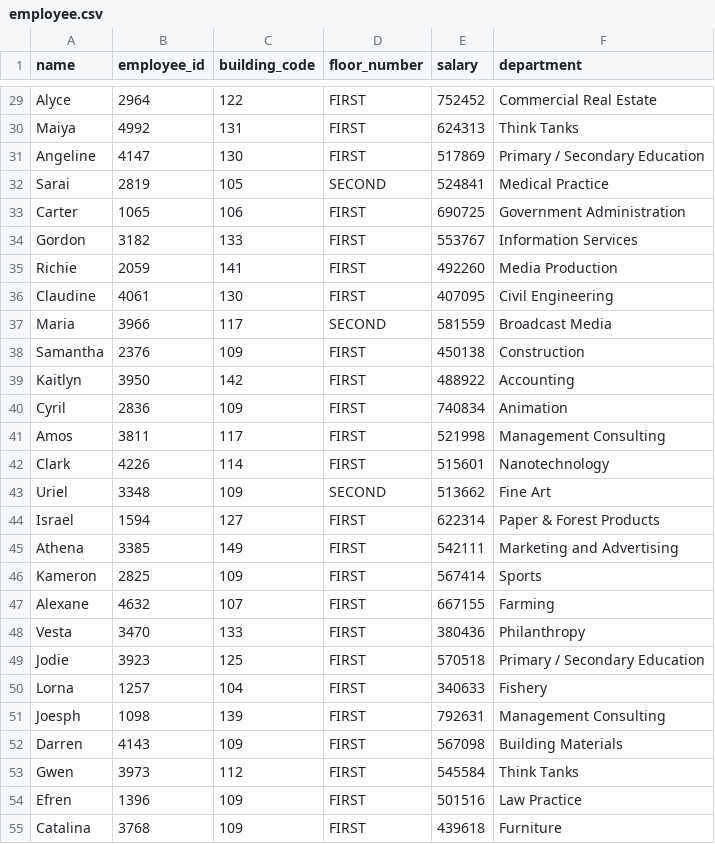
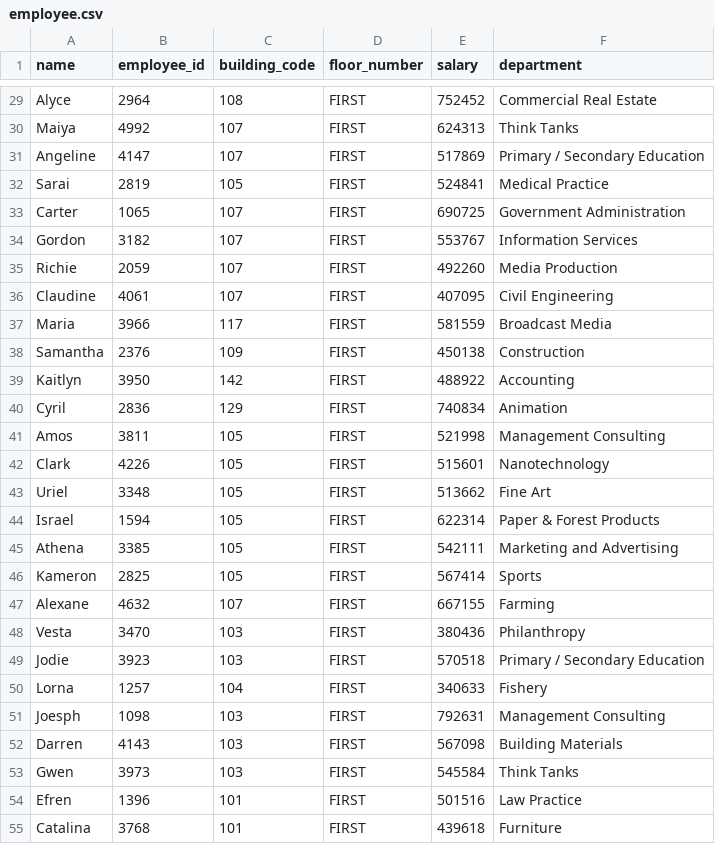
Before and after one commit to ananya-shrivastava/Project2, a CSV file: src/main/resources/employee.csv, drawn as a sheet; only a part is shown, gaps mark what is left out; the diff covers the shown part only; the diff names each change by its address in the sheet, - before the commit and + after, or states it on an @@ line.

```diff
--- a/src/main/resources/employee.csv
+++ b/src/main/resources/employee.csv
-C29 (building_code): 122
+C29 (building_code): 108
-C30 (building_code): 131
+C30 (building_code): 107
-C31 (building_code): 130
+C31 (building_code): 107
-D32 (floor_number): SECOND
+D32 (floor_number): FIRST
-C33 (building_code): 106
+C33 (building_code): 107
-C34 (building_code): 133
+C34 (building_code): 107
-C35 (building_code): 141
+C35 (building_code): 107
-C36 (building_code): 130
+C36 (building_code): 107
-D37 (floor_number): SECOND
+D37 (floor_number): FIRST
-C40 (building_code): 109
+C40 (building_code): 129
-C41 (building_code): 117
+C41 (building_code): 105
-C42 (building_code): 114
+C42 (building_code): 105
-C43 (building_code): 109
+C43 (building_code): 105
-D43 (floor_number): SECOND
+D43 (floor_number): FIRST
-C44 (building_code): 127
+C44 (building_code): 105
-C45 (building_code): 149
+C45 (building_code): 105
-C46 (building_code): 109
+C46 (building_code): 105
-C48 (building_code): 133
+C48 (building_code): 103
-C49 (building_code): 125
+C49 (building_code): 103
-C51 (building_code): 139
+C51 (building_code): 103
-C52 (building_code): 109
+C52 (building_code): 103
-C53 (building_code): 112
+C53 (building_code): 103
-C54:C55 (building_code): 109
+C54:C55 (building_code): 101
```
Also changed, not shown: 42 edited cells elsewhere in this file, 6 other files.
